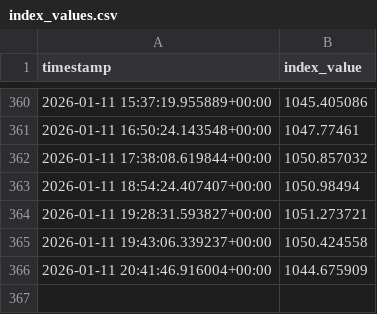
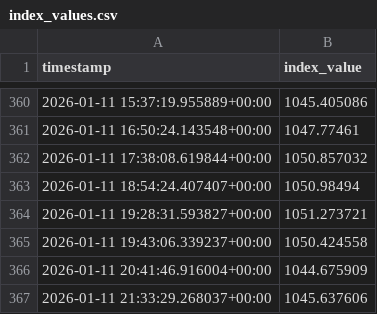
Before and after one commit to prasanna379ak/C10_INDEX, a CSV file: data/index_values.csv, drawn as a sheet; only a part is shown, gaps mark what is left out; the diff names each change by its address in the sheet, - before the commit and + after, or states it on an @@ line.

Commit message:
Update index values

```diff
--- a/data/index_values.csv
+++ b/data/index_values.csv
+row 367: 2026-01-11 21:33:29.268037+00:00 | 1045.637606
```
Also changed, not shown: docs/data/index_values.csv.
